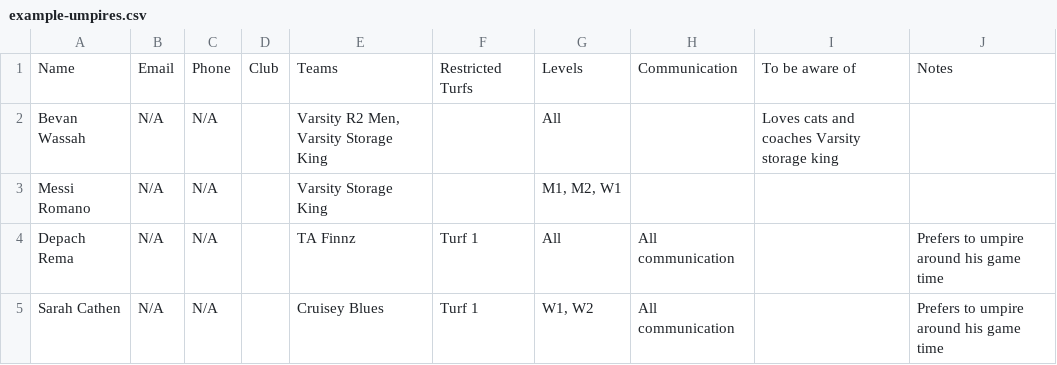
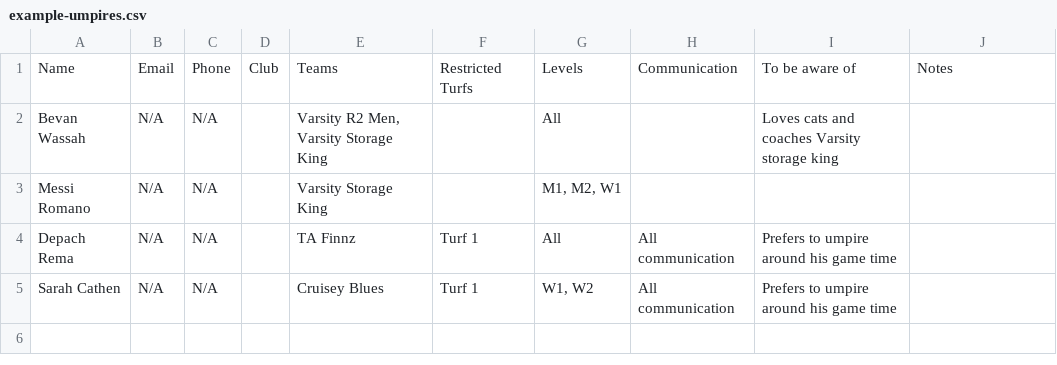
Before and after one commit to Skwangles/openUmpireAssigner, a CSV file: public/example-umpires.csv, drawn as a sheet.

Commit message:
Handles Move things to correct col

```diff
--- a/public/example-umpires.csv
+++ b/public/example-umpires.csv
@@ -3,3 +3,3 @@ Bevan Wassah,N/A,N/A,,"Varsity R2 Men, Varsity Storage King",,All,,Loves cats an
 Messi Romano,N/A,N/A,,Varsity Storage King,,"M1, M2, W1",,,
-Depach Rema,N/A,N/A,,TA Finnz,Turf 1,All,All communication,,Prefers to umpire around his game time
-Sarah Cathen,N/A,N/A,,Cruisey Blues,Turf 1,"W1, W2",All communication,,Prefers to umpire around his game time
+Depach Rema,N/A,N/A,,TA Finnz,Turf 1,All,All communication,Prefers to umpire around his game time,
+Sarah Cathen,N/A,N/A,,Cruisey Blues,Turf 1,"W1, W2",All communication,Prefers to umpire around his game time,
```
